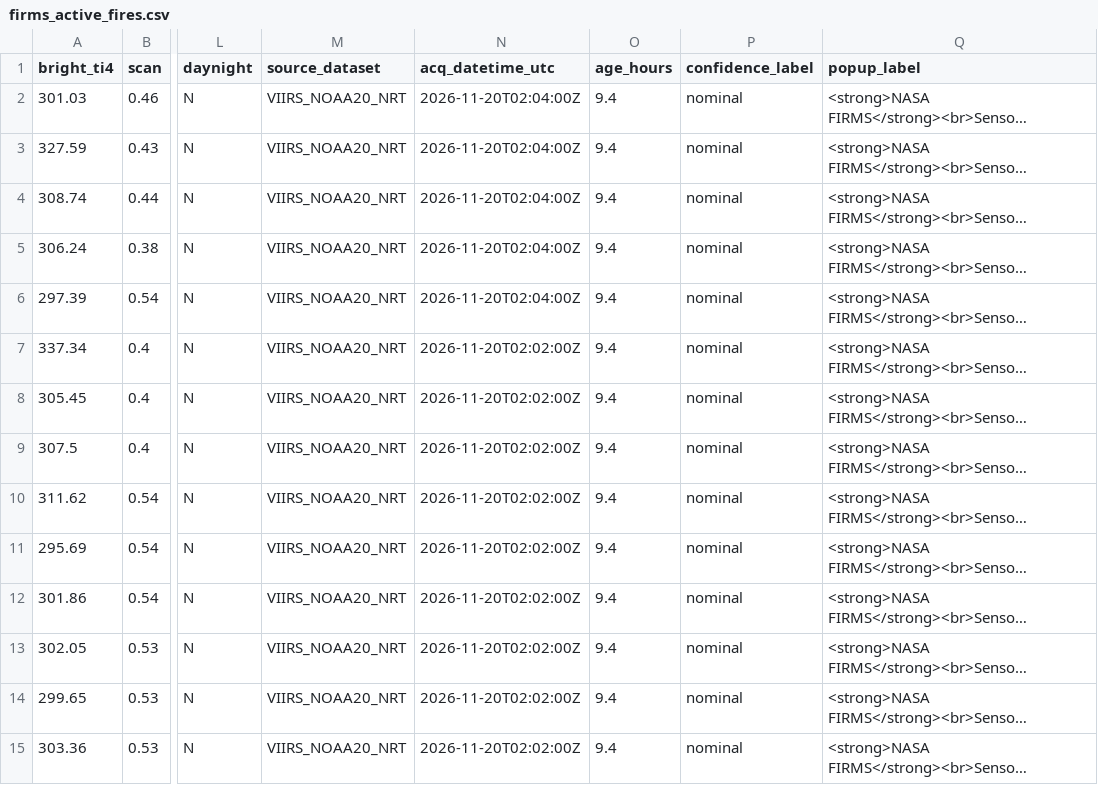
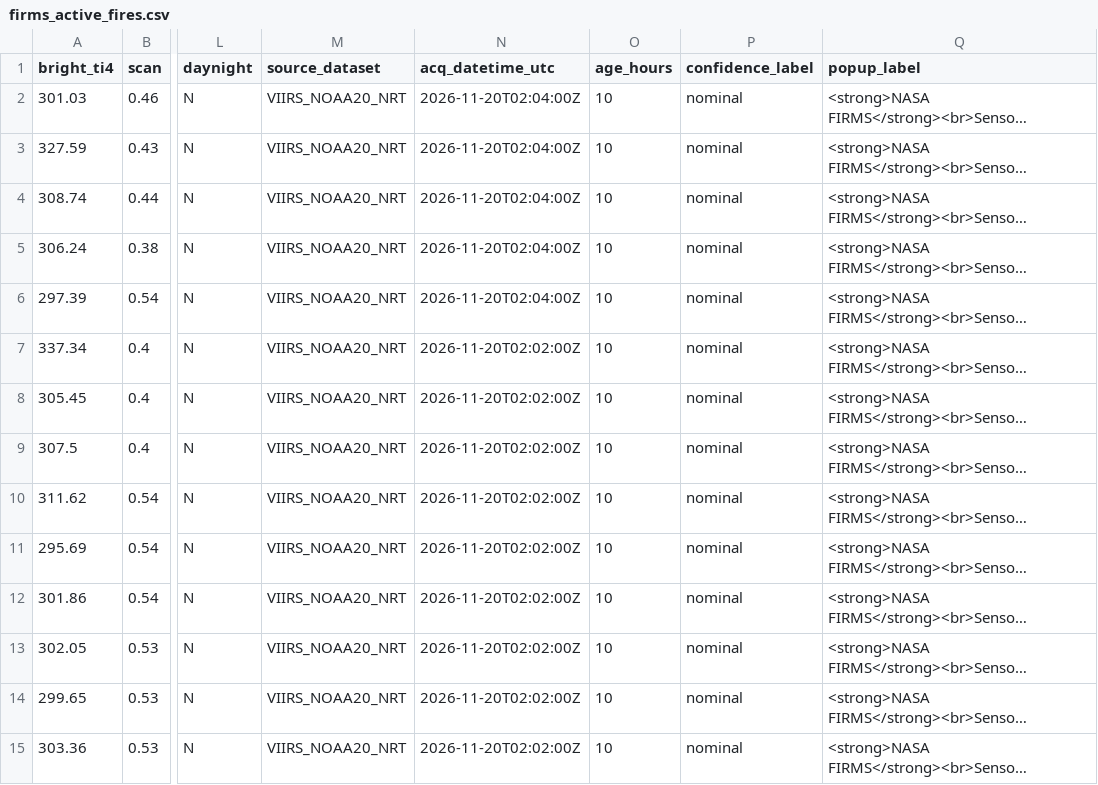
Before and after one commit to santiagomota/visor-fuego, a CSV file: assets/firms/firms_active_fires.csv, drawn as a sheet; only a part is shown, gaps mark what is left out; long unchanged cells end in …; the diff covers the shown part only; the diff names each change by its address in the sheet, - before the commit and + after, or states it on an @@ line.

```diff
--- a/assets/firms/firms_active_fires.csv
+++ b/assets/firms/firms_active_fires.csv
-O2:O15 (age_hours): 9.4
+O2:O15 (age_hours): 10
```
Also changed, not shown: 182 edited cells elsewhere in this file, assets/alerts/operational_alerts.csv, assets/history/firms_summary_provincias_history.csv, 30 other files.
